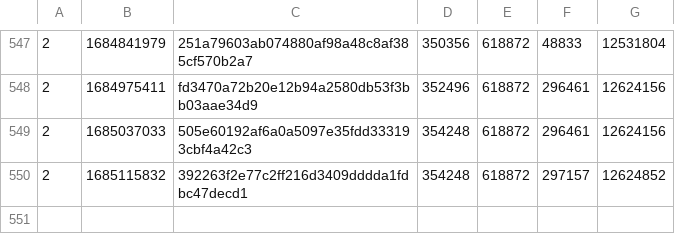
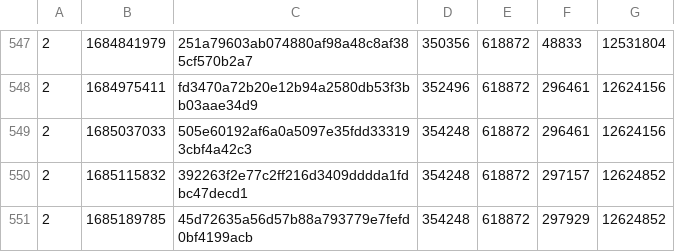
Before and after one commit to SAT-R/sa2, a CSV file: reports/progress-sa2-nonmatching.csv, drawn as a sheet; only a part is shown, gaps mark what is left out; the diff names each change by its address in the sheet, - before the commit and + after, or states it on an @@ line.

```diff
--- a/reports/progress-sa2-nonmatching.csv
+++ b/reports/progress-sa2-nonmatching.csv
+row 551: 2 | 1685189785 | 45d72635a56d57b88a793779e7fefd0bf4199acb | 354248 | 618872 | 297929 | 12624852
```
Also changed, not shown: reports/progress-sa2-matching.csv, 1 other file.
